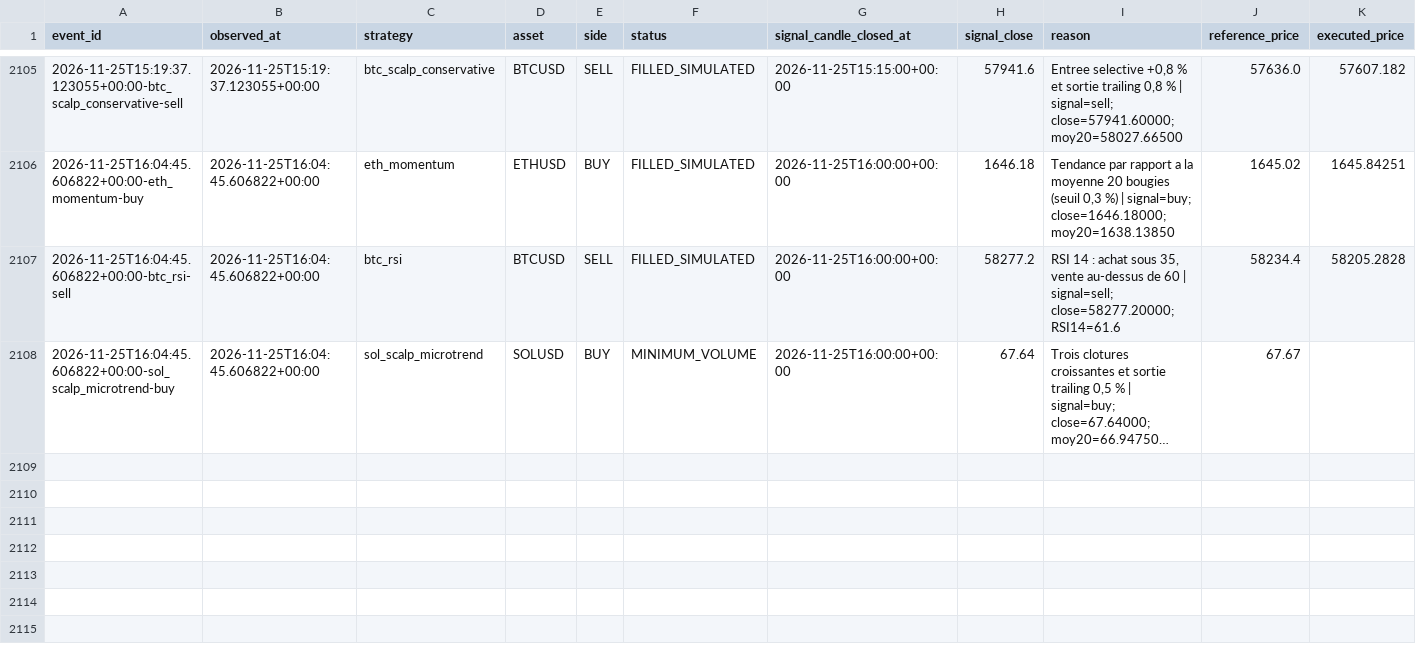
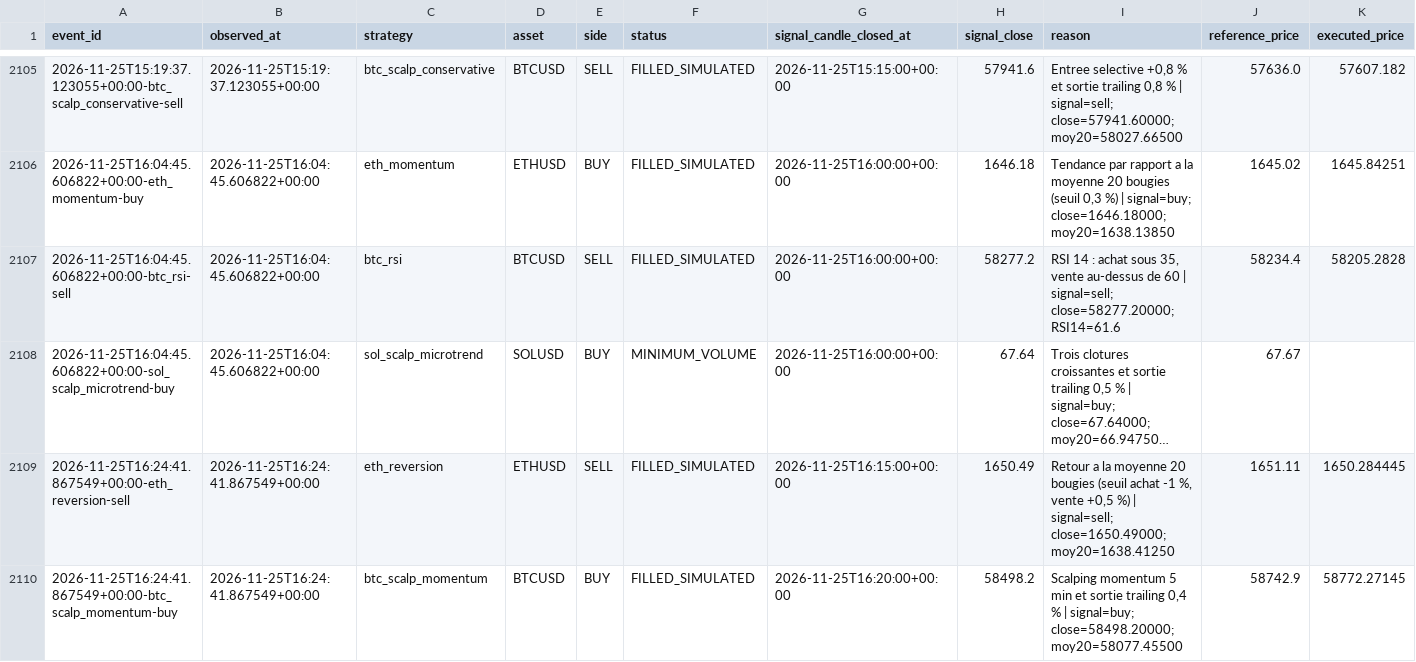
Before and after one commit to SeikoChillBot/AI-Trading, a CSV file: reports/realistic_orders.csv, drawn as a sheet; only a part is shown, gaps mark what is left out; long unchanged cells end in …; rows hold the shown columns only; the diff names each change by its address in the sheet, - before the commit and + after, or states it on an @@ line.

```diff
--- a/reports/realistic_orders.csv
+++ b/reports/realistic_orders.csv
+row 2109: 2026-11-25T16:24:41.867549+00:00-eth_reversion-sell | 2026-11-25T16:24:41.867549+00:00 | eth_reversion | ETHUSD | SELL | FILLED_SIMULATED | 2026-11-25T16:15:00+00:00 | 1650.49 | Retour a la moyenne 20 bougies (seuil achat -1 %, vente +0,5 %) | signal=sell; close=1650.49000; moy20=1638.41250 | 1651.11 | 1650.284445
+row 2110: 2026-11-25T16:24:41.867549+00:00-btc_scalp_momentum-buy | 2026-11-25T16:24:41.867549+00:00 | btc_scalp_momentum | BTCUSD | BUY | FILLED_SIMULATED | 2026-11-25T16:20:00+00:00 | 58498.2 | Scalping momentum 5 min et sortie trailing 0,4 % | signal=buy; close=58498.20000; moy20=58077.45500 | 58742.9 | 58772.27145
```
Also changed, not shown: reports/latest.csv, reports/realistic_latest.csv, 15 other files.
